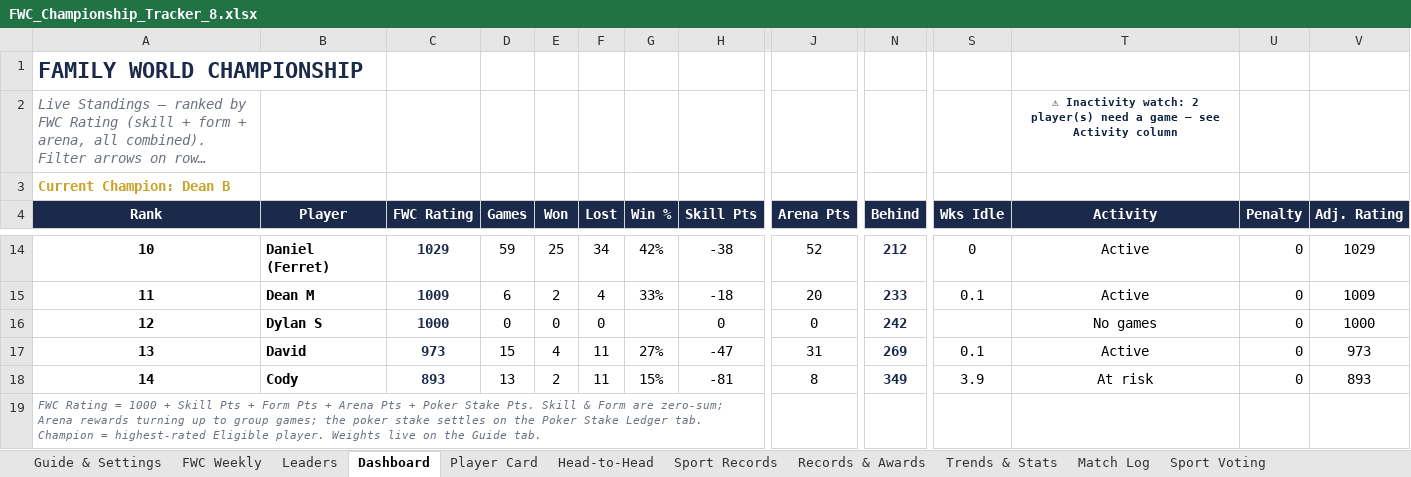
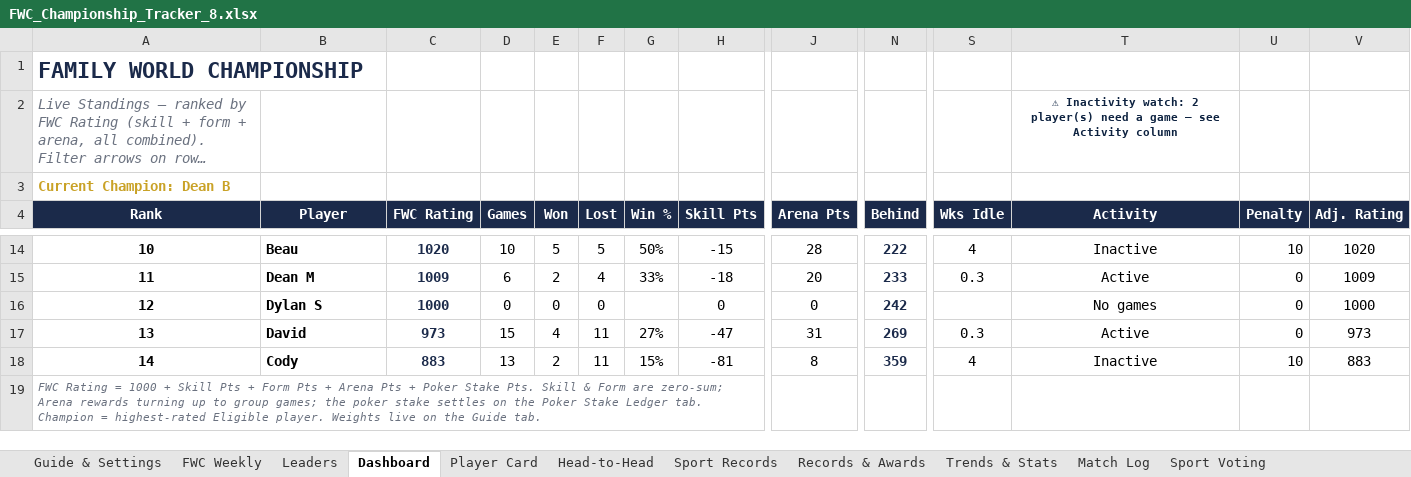
Before and after one commit to PeachyAUS/fwc, an Excel workbook: FWC_Championship_Tracker_8.xlsx, sheet Dashboard, drawn as a sheet; only a part is shown, gaps mark what is left out; long unchanged cells end in …; values as stored, in another font and other column widths than the file's, no borders; conditional formats not drawn; the diff covers the shown part only; the diff names each change by its address in the sheet, - before the commit and + after, or states it on an @@ line.

Commit message:
Penalty column shows live decay

```diff
--- a/FWC_Championship_Tracker_8.xlsx (sheet Dashboard)
+++ b/FWC_Championship_Tracker_8.xlsx (sheet Dashboard)
-B14 (Player): Daniel (Ferret)
+B14 (Player): Beau
-C14 (FWC Rating): 1029
+C14 (FWC Rating): 1020
-D14 (Games): 59
+D14 (Games): 10
-E14 (Won): 25
+E14 (Won): 5
-F14 (Lost): 34
+F14 (Lost): 5
-G14 (Win %): 42%
+G14 (Win %): 50%
-H14 (Skill Pts): -38
+H14 (Skill Pts): -15
-J14 (Arena Pts): 52
+J14 (Arena Pts): 28
-N14 (Behind): 212
+N14 (Behind): 222
-S14 (Wks Idle): 0
+S14 (Wks Idle): 4
-T14 (Activity): Active
+T14 (Activity): Inactive
-U14 (Penalty): 0
+U14 (Penalty): 10
-V14 (Adj. Rating): 1029
+V14 (Adj. Rating): 1020
-S15 (Wks Idle): 0.1
+S15 (Wks Idle): 0.3
-S17 (Wks Idle): 0.1
+S17 (Wks Idle): 0.3
-C18 (FWC Rating): 893
+C18 (FWC Rating): 883
-N18 (Behind): 349
+N18 (Behind): 359
-S18 (Wks Idle): 3.9
+S18 (Wks Idle): 4
-T18 (Activity): At risk
+T18 (Activity): Inactive
-U18 (Penalty): 0
+U18 (Penalty): 10
-V18 (Adj. Rating): 893
+V18 (Adj. Rating): 883
```
Also changed, not shown: 29 edited cells elsewhere in this sheet, sheet Sport Records, formulas that keep their value.
